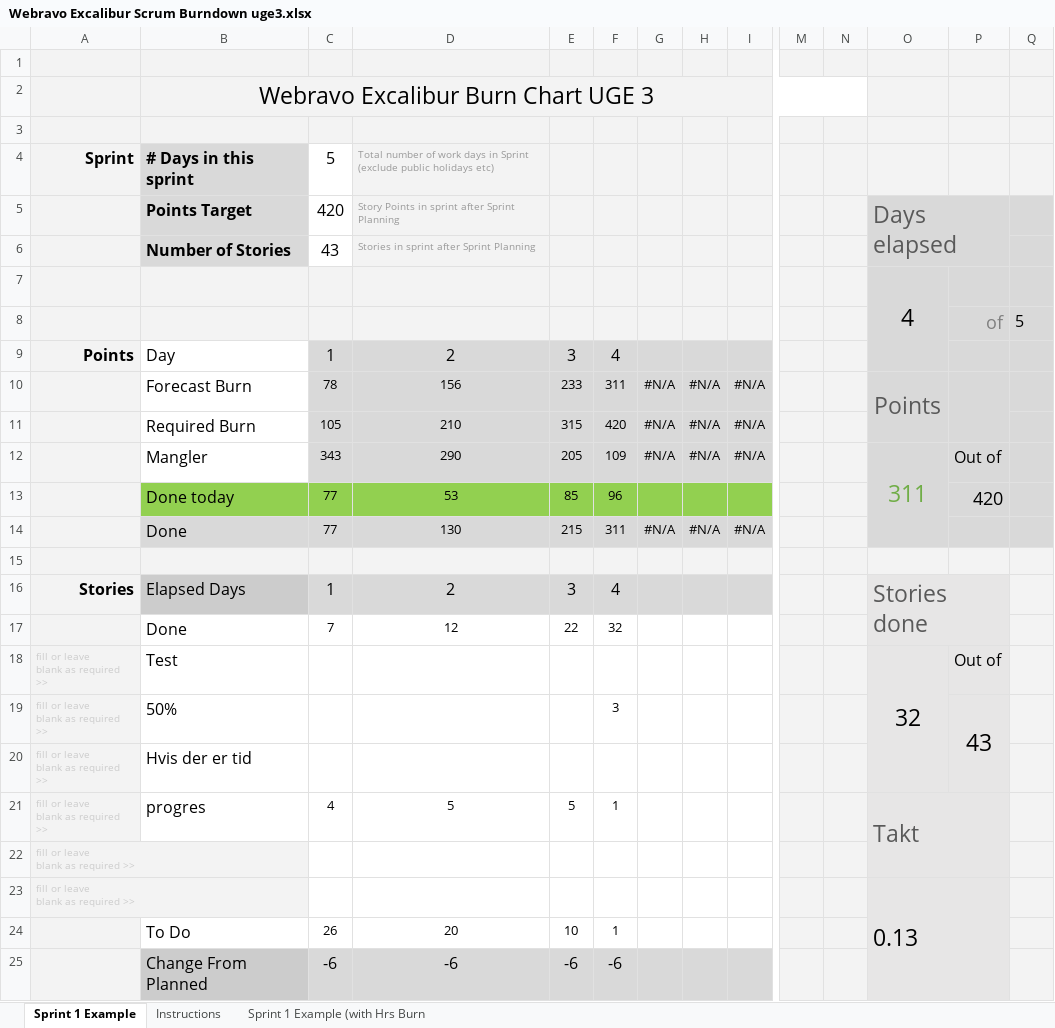
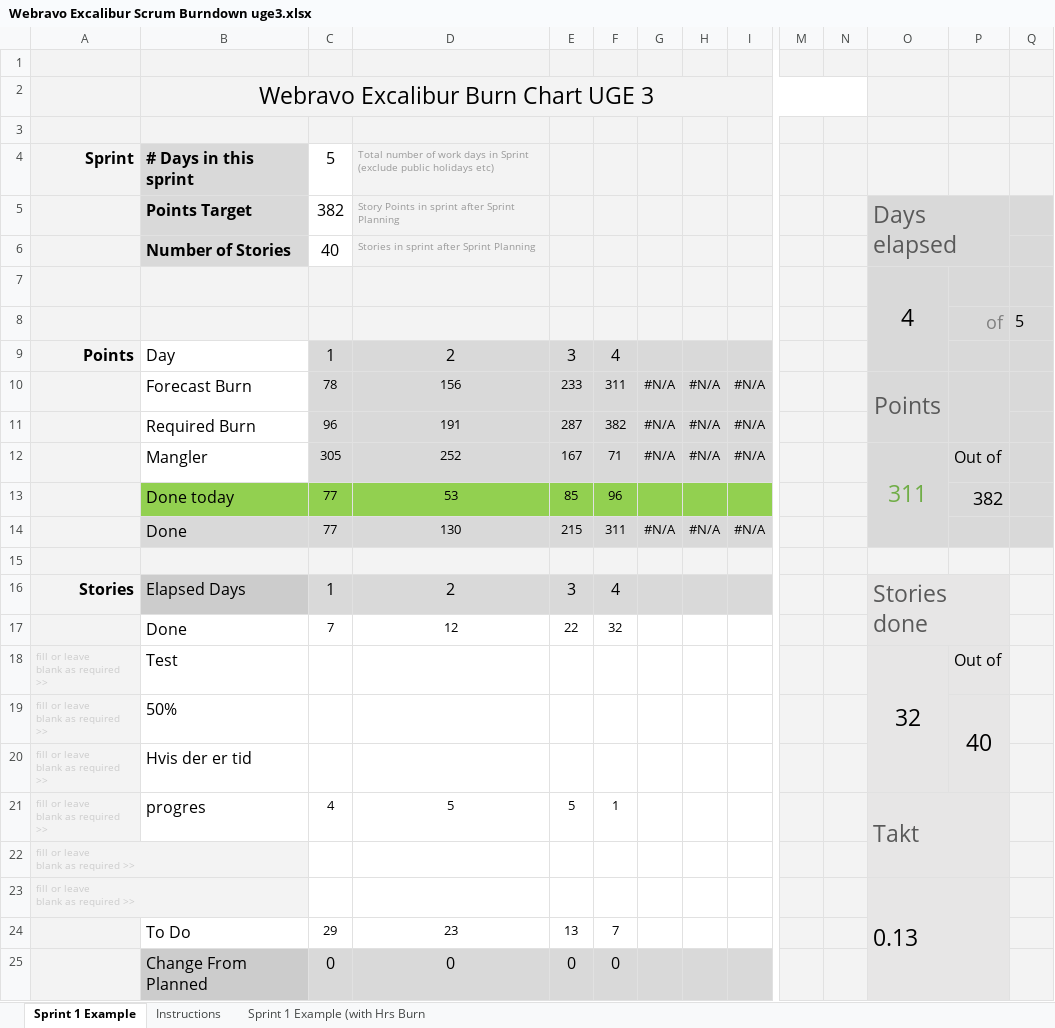
Before and after one commit to Mandrop/Excalibur, an Excel workbook: gruppearbejde/Webravo Excalibur Scrum Burndown uge3.xlsx, sheet Sprint 1 Example, drawn as a sheet; only a part is shown, gaps mark what is left out; values as stored, in another font and other column widths than the file's, no borders; charts and pictures and conditional formats not drawn; removed rows and columns are numbered as before the commit, all else as after; rows hold the shown columns only; the diff names each change by its address in the sheet, - before the commit and + after, or states it on an @@ line.

```diff
--- a/gruppearbejde/Webravo Excalibur Scrum Burndown uge3.xlsx (sheet Sprint 1 Example)
+++ b/gruppearbejde/Webravo Excalibur Scrum Burndown uge3.xlsx (sheet Sprint 1 Example)
-C5 (5): 420
+C5 (5): 382
-C6 (5): 43
+C6 (5): 40
-C11 (5): 105
+C11 (5): 96
-D11: 210
+D11: 191
-E11: 315
+E11: 287
-F11: 420
+F11: 382
-C12 (5): 343
+C12 (5): 305
-D12: 290
+D12: 252
-E12: 205
+E12: 167
-F12: 109
+F12: 71
-P13: 420
+P13: 382
-F19: 3
+F19: (empty)
-P19: 43
+P19: 40
-row 24:  | To Do | 26 | 20 | 10 | 1
-row 25:  | Change From Planned | -6 | -6 | -6 | -6
+row 24:  | To Do | 29 | 23 | 13 | 7
+row 25:  | Change From Planned | 0 | 0 | 0 | 0
```
Also changed, not shown: charts or pictures, 7 other files.
